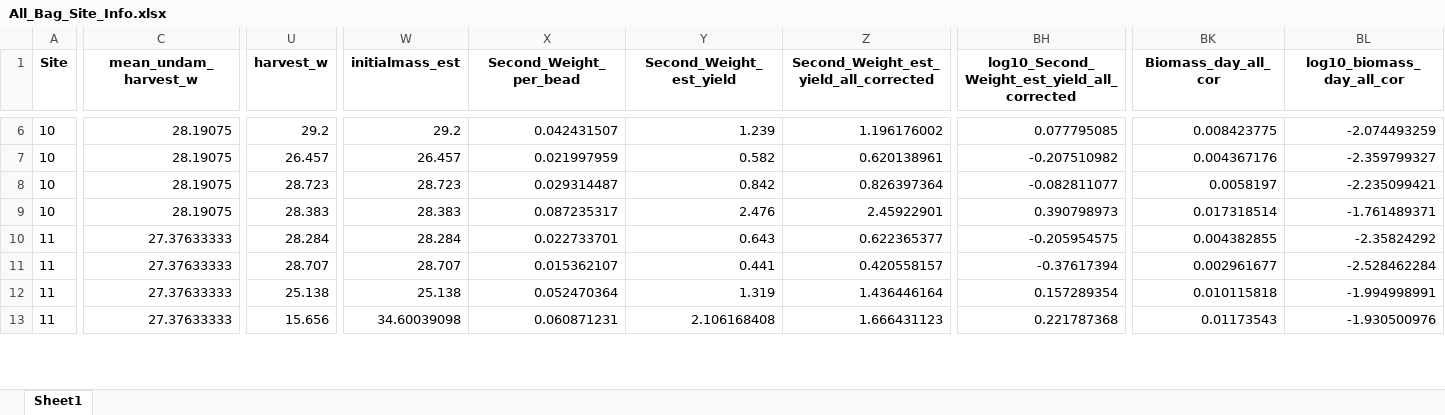
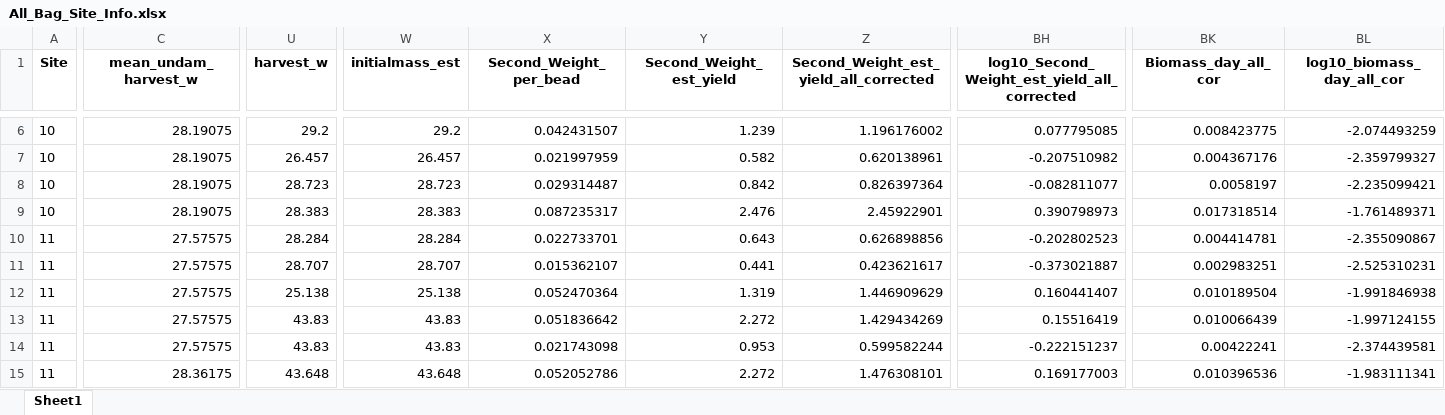
Before and after one commit to SolomonMM876/ABS_FIRE_MYCO, an Excel workbook: Processed_data/All_Bag_Site_Info.xlsx, sheet Sheet1, drawn as a sheet; only a part is shown, gaps mark what is left out; values as stored, in another font and other column widths than the file's, no borders; addresses are those after the commit; rows hold the shown columns only; the diff covers the shown part only; the diff names each change by its address in the sheet, - before the commit and + after, or states it on an @@ line.

```diff
--- a/Processed_data/All_Bag_Site_Info.xlsx (sheet Sheet1)
+++ b/Processed_data/All_Bag_Site_Info.xlsx (sheet Sheet1)
-C10:C12 (mean_undam_harvest_w): 27.37633333
+C10:C12 (mean_undam_harvest_w): 27.57575
-Z10: 0.622365377
+Z10: 0.626898856
-BH10: -0.205954575
+BH10: -0.202802523
-BK10 (Biomass_day_all_cor): 0.004382855
+BK10 (Biomass_day_all_cor): 0.004414781
-BL10 (log10_biomass_day_all_cor): -2.35824292
+BL10 (log10_biomass_day_all_cor): -2.355090867
-Z11: 0.420558157
+Z11: 0.423621617
-BH11: -0.37617394
+BH11: -0.373021887
-BK11 (Biomass_day_all_cor): 0.002961677
+BK11 (Biomass_day_all_cor): 0.002983251
-BL11 (log10_biomass_day_all_cor): -2.528462284
+BL11 (log10_biomass_day_all_cor): -2.525310231
-Z12: 1.436446164
+Z12: 1.446909629
-BH12: 0.157289354
+BH12: 0.160441407
-BK12 (Biomass_day_all_cor): 0.010115818
+BK12 (Biomass_day_all_cor): 0.010189504
-BL12 (log10_biomass_day_all_cor): -1.994998991
+BL12 (log10_biomass_day_all_cor): -1.991846938
+row 13: 11 | 27.57575 | 43.83 | 43.83 | 0.051836642 | 2.272 | 1.429434269 | 0.15516419 | 0.010066439 | -1.997124155
-C14 (mean_undam_harvest_w): 27.37633333
+C14 (mean_undam_harvest_w): 27.57575
-U14 (harvest_w): 15.656
+U14 (harvest_w): 43.83
-W14 (initialmass_est): 34.60039098
+W14 (initialmass_est): 43.83
-X14 (Second_Weight_per_bead): 0.060871231
+X14 (Second_Weight_per_bead): 0.021743098
-Y14 (Second_Weight_est_yield): 2.106168408
+Y14 (Second_Weight_est_yield): 0.953
-Z14: 1.666431123
+Z14: 0.599582244
-BH14: 0.221787368
+BH14: -0.222151237
-BK14 (Biomass_day_all_cor): 0.01173543
+BK14 (Biomass_day_all_cor): 0.00422241
-BL14 (log10_biomass_day_all_cor): -1.930500976
+BL14 (log10_biomass_day_all_cor): -2.374439581
+row 15: 11 | 28.36175 | 43.648 | 43.648 | 0.052052786 | 2.272 | 1.476308101 | 0.169177003 | 0.010396536 | -1.983111341
```
Also changed, not shown: 30 edited cells elsewhere in this sheet, 6 other files.
